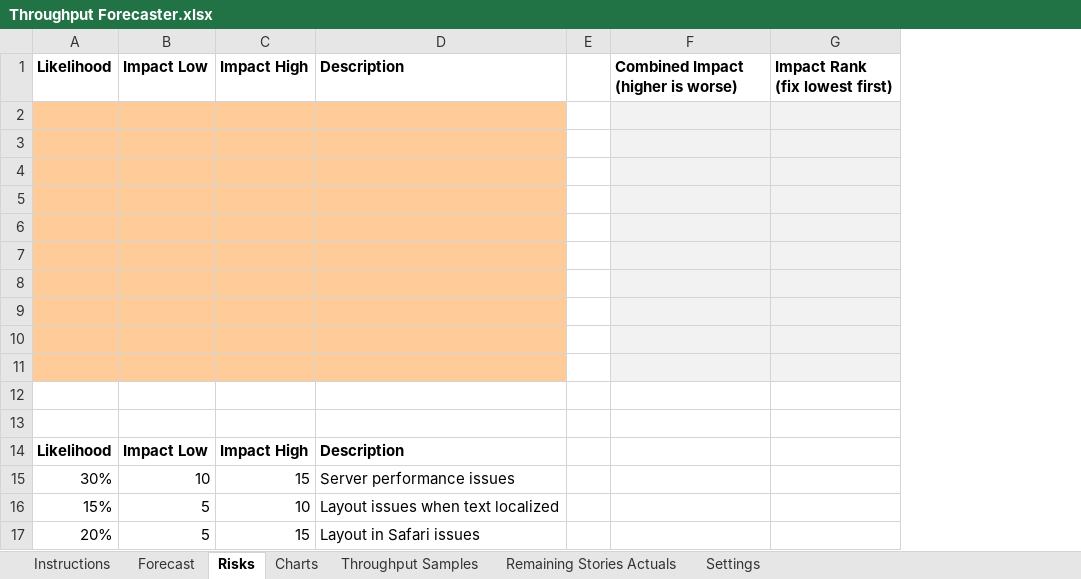
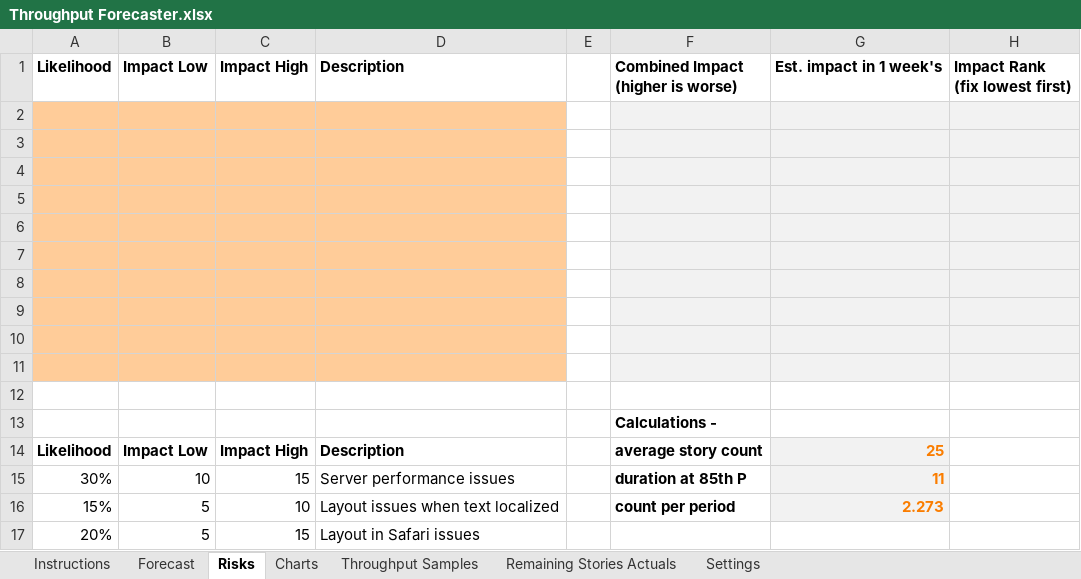
Before and after one commit to FocusedObjective/FocusedObjective.Resources, an Excel workbook: Spreadsheets/Throughput Forecaster.xlsx, sheet Risks, drawn as a sheet; values as stored, in another font and other column widths than the file's, no borders; charts and pictures not drawn; the diff names each change by its address in the sheet, - before the commit and + after, or states it on an @@ line.

Commit message:
added duration risk estimate

```diff
--- a/Spreadsheets/Throughput Forecaster.xlsx (sheet Risks)
+++ b/Spreadsheets/Throughput Forecaster.xlsx (sheet Risks)
+column G, rows 1-16: Est. impact in 1 week's |  |  |  |  |  |  |  |  |  |  |  |  | 25 | 11 | 2.273
-F13: (empty)
+F13: Calculations -
-F14: (empty)
+F14: average story count
-F15: (empty)
+F15: duration at 85th P
-F16: (empty)
+F16: count per period
```
Also changed, not shown: sheet Charts, sheet Throughput Samples, sheet Forecast, formulas that keep their value, charts or pictures.
